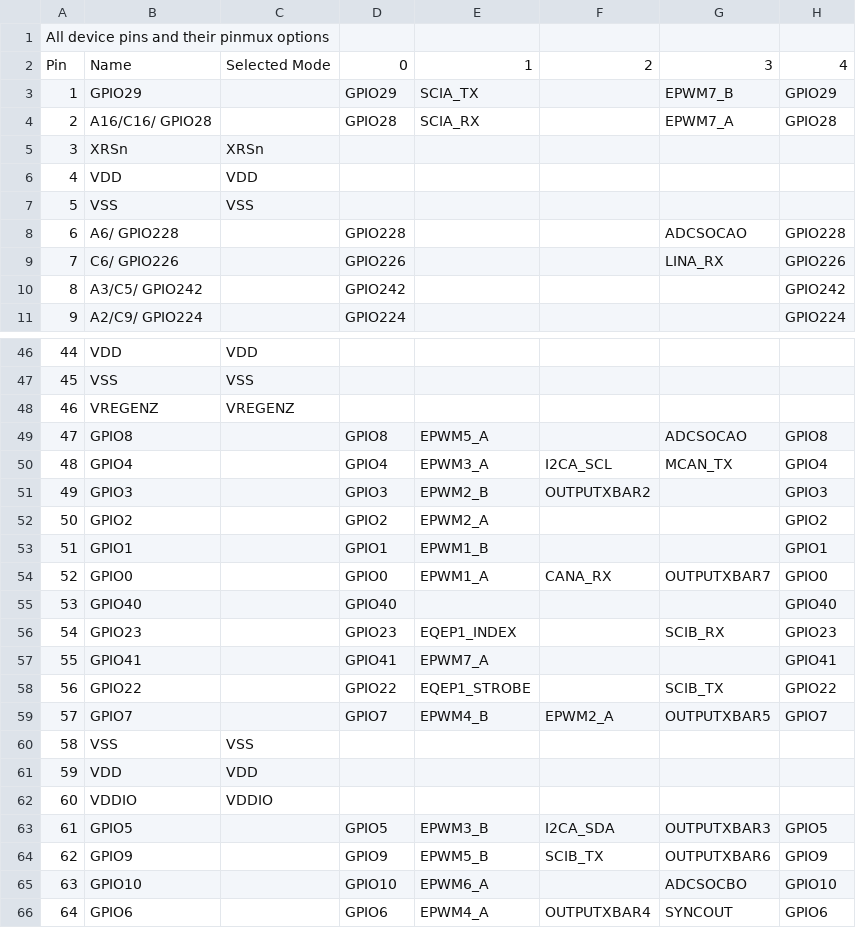
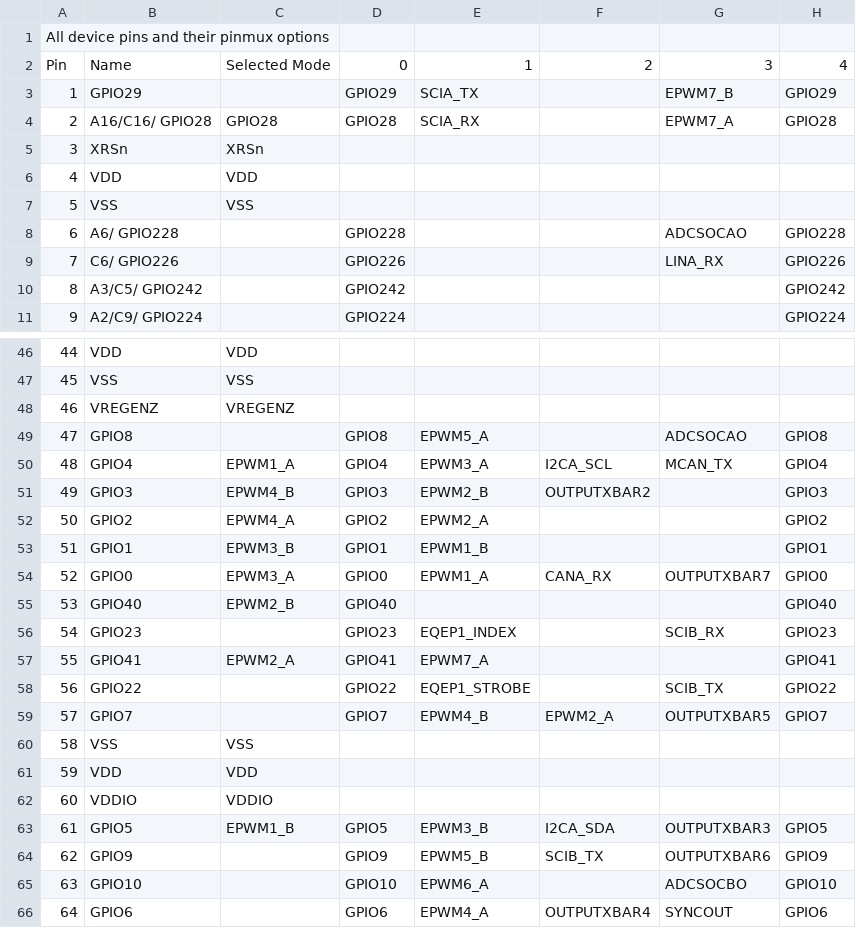
Before and after one commit to AndersRavnJepsen/InterleavedPSU_EvalBoard_F2800155, a CSV file: CPU1_RAM/syscfg/pinmux.csv, drawn as a sheet; only a part is shown, gaps mark what is left out; the diff names each change by its address in the sheet, - before the commit and + after, or states it on an @@ line.

```diff
--- a/CPU1_RAM/syscfg/pinmux.csv
+++ b/CPU1_RAM/syscfg/pinmux.csv
-C4: (empty)
+C4: GPIO28
-C50: (empty)
+C50: EPWM1_A
-C51: (empty)
+C51: EPWM4_B
-C52: (empty)
+C52: EPWM4_A
-C53: (empty)
+C53: EPWM3_B
-C54: (empty)
+C54: EPWM3_A
-C55: (empty)
+C55: EPWM2_B
-C57: (empty)
+C57: EPWM2_A
-C63: (empty)
+C63: EPWM1_B
```
Also changed, not shown: 38 other files.
